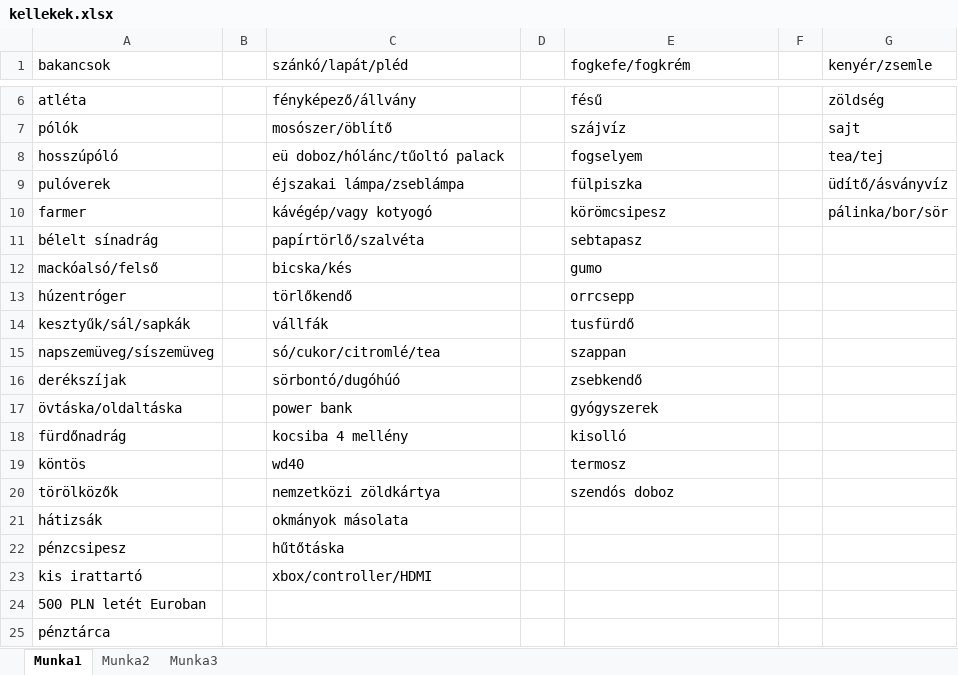
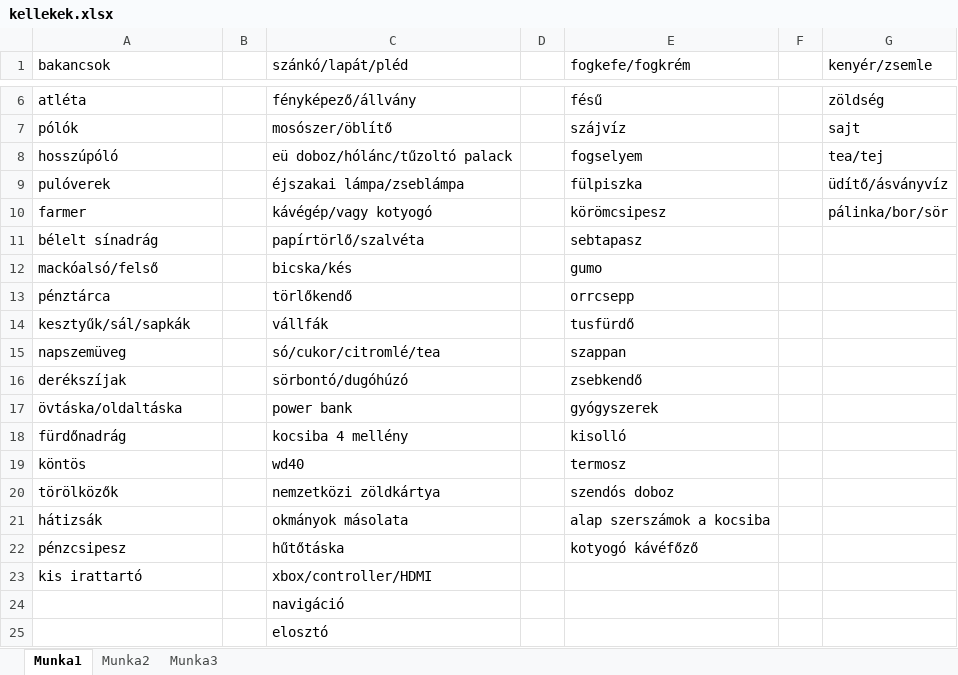
Before and after one commit to rekalaca/ZakopaneTura2023, an Excel workbook: kellekek.xlsx, sheet Munka1, drawn as a sheet; only a part is shown, gaps mark what is left out; values as stored, in another font and other column widths than the file's, no borders; removed rows and columns are numbered as before the commit, all else as after; the diff names each change by its address in the sheet, - before the commit and + after, or states it on an @@ line.

```diff
--- a/kellekek.xlsx (sheet Munka1)
+++ b/kellekek.xlsx (sheet Munka1)
-C8 (szánkó/lapát/pléd): eü doboz/hólánc/tűoltó palack
+C8 (szánkó/lapát/pléd): eü doboz/hólánc/tűzoltó palack
-A13 (bakancsok): húzentróger
+A13 (bakancsok): pénztárca
-A15 (bakancsok): napszemüveg/síszemüveg
+A15 (bakancsok): napszemüveg
-C16 (szánkó/lapát/pléd): sörbontó/dugóhúó
+C16 (szánkó/lapát/pléd): sörbontó/dugóhúzó
-E21 (fogkefe/fogkrém): (empty)
+E21 (fogkefe/fogkrém): alap szerszámok a kocsiba
-E22 (fogkefe/fogkrém): (empty)
+E22 (fogkefe/fogkrém): kotyogó kávéfőző
-row 24: 500 PLN letét Euroban
-row 25: pénztárca
+row 24:  |  | navigáció
+row 25:  |  | elosztó
```
Also changed, not shown: 2 other files.
